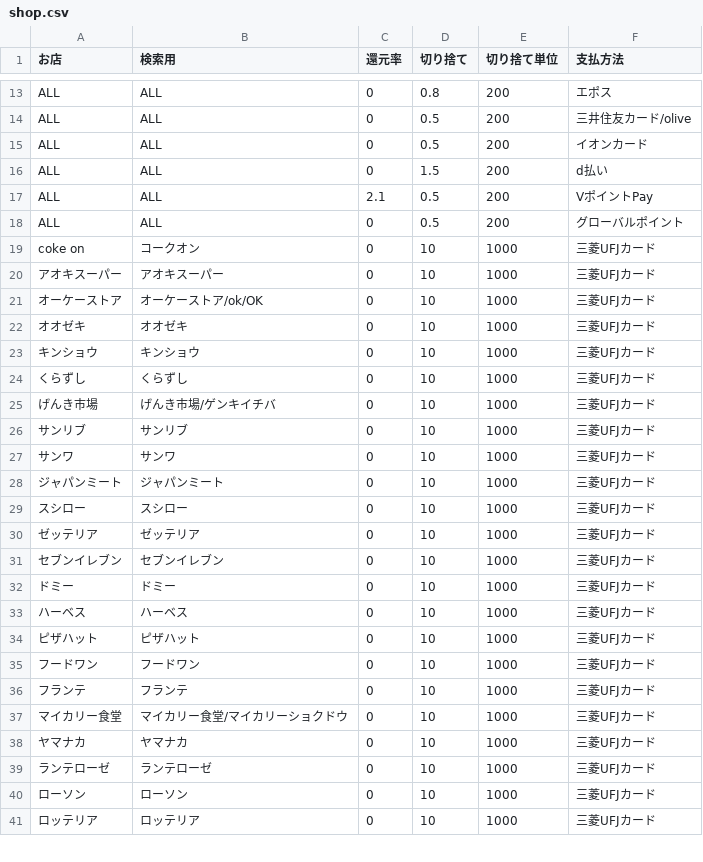
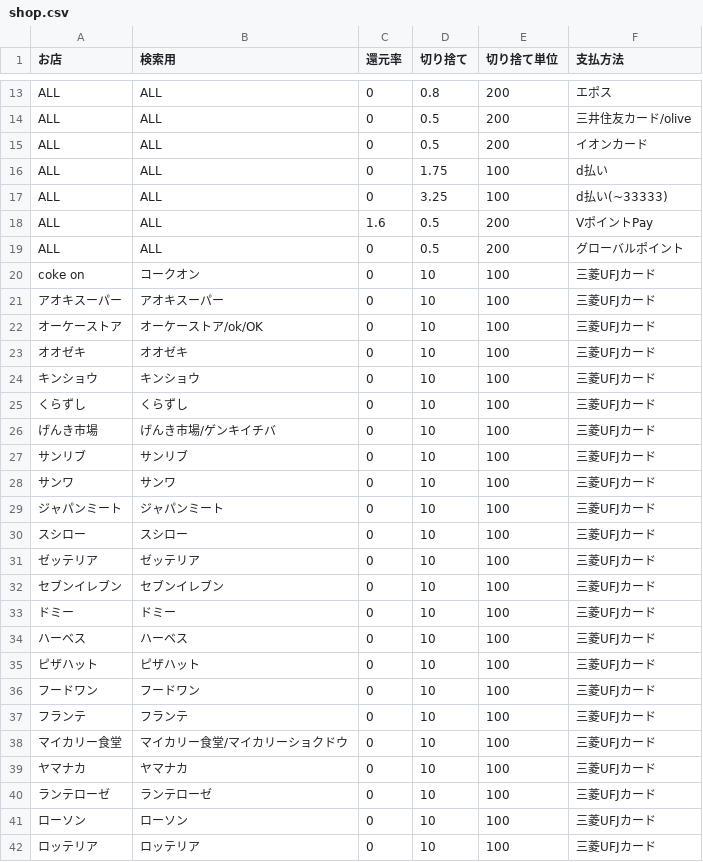
Before and after one commit to holndal/offline_cost, a CSV file: shop.csv, drawn as a sheet; only a part is shown, gaps mark what is left out; the diff covers the shown part only.

Commit message:
update csv

```diff
--- a/shop.csv
+++ b/shop.csv
@@ -15,27 +15,28 @@ ALL,ALL,0,0.5,200,三井住友カード/olive
 ALL,ALL,0,0.5,200,イオンカード
-ALL,ALL,0,1.5,200,d払い
-ALL,ALL,2.1,0.5,200,VポイントPay
+ALL,ALL,0,1.75,100,d払い
+ALL,ALL,0,3.25,100,d払い(~33333)
+ALL,ALL,1.6,0.5,200,VポイントPay
 ALL,ALL,0,0.5,200,グローバルポイント
-coke on,コークオン,0,10,1000,三菱UFJカード
-アオキスーパー,アオキスーパー,0,10,1000,三菱UFJカード
-オーケーストア,オーケーストア/ok/OK,0,10,1000,三菱UFJカード
-オオゼキ,オオゼキ,0,10,1000,三菱UFJカード
-キンショウ,キンショウ,0,10,1000,三菱UFJカード
-くらずし,くらずし,0,10,1000,三菱UFJカード
-げんき市場,げんき市場/ゲンキイチバ,0,10,1000,三菱UFJカード
-サンリブ,サンリブ,0,10,1000,三菱UFJカード
-サンワ,サンワ,0,10,1000,三菱UFJカード
-ジャパンミート,ジャパンミート,0,10,1000,三菱UFJカード
-スシロー,スシロー,0,10,1000,三菱UFJカード
-ゼッテリア,ゼッテリア,0,10,1000,三菱UFJカード
-セブンイレブン,セブンイレブン,0,10,1000,三菱UFJカード
-ドミー,ドミー,0,10,1000,三菱UFJカード
-ハーベス,ハーベス,0,10,1000,三菱UFJカード
-ピザハット,ピザハット,0,10,1000,三菱UFJカード
-フードワン,フードワン,0,10,1000,三菱UFJカード
-フランテ,フランテ,0,10,1000,三菱UFJカード
-マイカリー食堂,マイカリー食堂/マイカリーショクドウ,0,10,1000,三菱UFJカード
-ヤマナカ,ヤマナカ,0,10,1000,三菱UFJカード
-ランテローゼ,ランテローゼ,0,10,1000,三菱UFJカード
-ローソン,ローソン,0,10,1000,三菱UFJカード
-ロッテリア,ロッテリア,0,10,1000,三菱UFJカード
+coke on,コークオン,0,10,100,三菱UFJカード
+アオキスーパー,アオキスーパー,0,10,100,三菱UFJカード
+オーケーストア,オーケーストア/ok/OK,0,10,100,三菱UFJカード
+オオゼキ,オオゼキ,0,10,100,三菱UFJカード
+キンショウ,キンショウ,0,10,100,三菱UFJカード
+くらずし,くらずし,0,10,100,三菱UFJカード
+げんき市場,げんき市場/ゲンキイチバ,0,10,100,三菱UFJカード
+サンリブ,サンリブ,0,10,100,三菱UFJカード
+サンワ,サンワ,0,10,100,三菱UFJカード
+ジャパンミート,ジャパンミート,0,10,100,三菱UFJカード
+スシロー,スシロー,0,10,100,三菱UFJカード
+ゼッテリア,ゼッテリア,0,10,100,三菱UFJカード
+セブンイレブン,セブンイレブン,0,10,100,三菱UFJカード
+ドミー,ドミー,0,10,100,三菱UFJカード
+ハーベス,ハーベス,0,10,100,三菱UFJカード
+ピザハット,ピザハット,0,10,100,三菱UFJカード
+フードワン,フードワン,0,10,100,三菱UFJカード
+フランテ,フランテ,0,10,100,三菱UFJカード
+マイカリー食堂,マイカリー食堂/マイカリーショクドウ,0,10,100,三菱UFJカード
+ヤマナカ,ヤマナカ,0,10,100,三菱UFJカード
+ランテローゼ,ランテローゼ,0,10,100,三菱UFJカード
+ローソン,ローソン,0,10,100,三菱UFJカード
+ロッテリア,ロッテリア,0,10,100,三菱UFJカード
```
Also changed, not shown: 19 edited cells elsewhere in this file.
